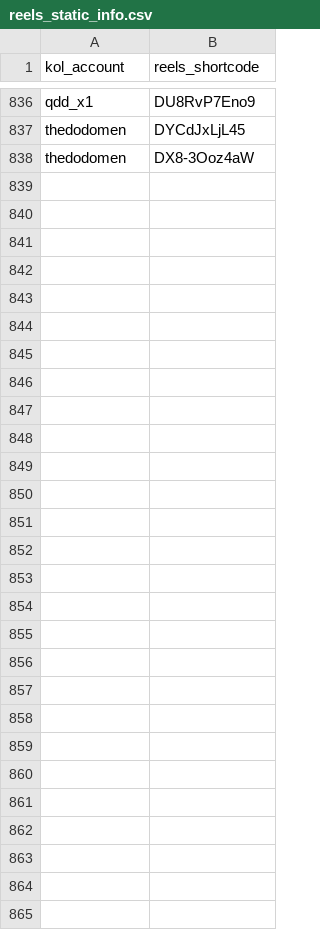
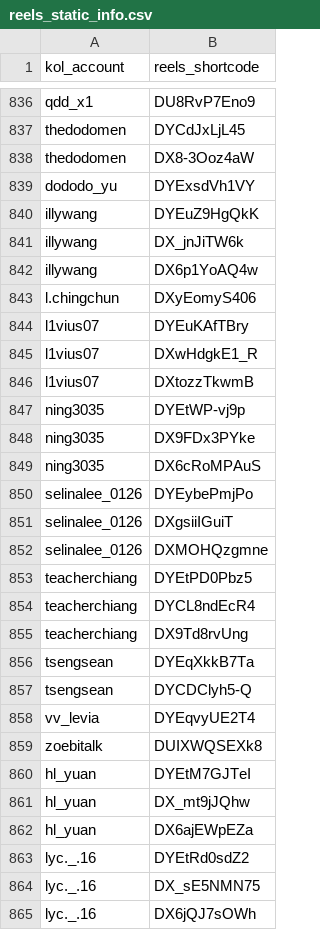
Before and after one commit to sabina-lu/kol-analysis-v2, a CSV file: data/reels_static_info.csv, drawn as a sheet; only a part is shown, gaps mark what is left out.

```diff
--- a/data/reels_static_info.csv
+++ b/data/reels_static_info.csv
@@ -838 +838,28 @@ thedodomen,DYCdJxLjL45
 thedodomen,DX8-3Ooz4aW
+dododo_yu,DYExsdVh1VY
+illywang,DYEuZ9HgQkK
+illywang,DX_jnJiTW6k
+illywang,DX6p1YoAQ4w
+l.chingchun,DXyEomyS406
+l1vius07,DYEuKAfTBry
+l1vius07,DXwHdgkE1_R
+l1vius07,DXtozzTkwmB
+ning3035,DYEtWP-vj9p
+ning3035,DX9FDx3PYke
+ning3035,DX6cRoMPAuS
+selinalee_0126,DYEybePmjPo
+selinalee_0126,DXgsiiIGuiT
+selinalee_0126,DXMOHQzgmne
+teacherchiang,DYEtPD0Pbz5
+teacherchiang,DYCL8ndEcR4
+teacherchiang,DX9Td8rvUng
+tsengsean,DYEqXkkB7Ta
+tsengsean,DYCDClyh5-Q
+vv_levia,DYEqvyUE2T4
+zoebitalk,DUIXWQSEXk8
+hl_yuan,DYEtM7GJTeI
+hl_yuan,DX_mt9jJQhw
+hl_yuan,DX6ajEWpEZa
+lyc._.16,DYEtRd0sdZ2
+lyc._.16,DX_sE5NMN75
+lyc._.16,DX6jQJ7sOWh
```
Also changed, not shown: data/profile_post_state.csv.
